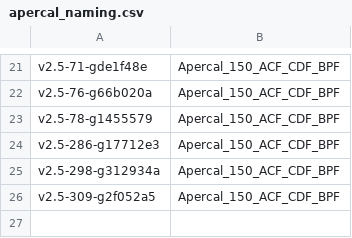
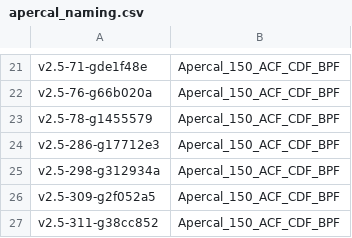
Before and after one commit to eakadams/aperinfo, a CSV file: files/apercal_naming.csv, drawn as a sheet; only a part is shown, gaps mark what is left out.

Commit message:
Update tables for versions used for DR1

```diff
--- a/files/apercal_naming.csv
+++ b/files/apercal_naming.csv
@@ -26 +26,2 @@ v2.5-298-g312934a,Apercal_150_ACF_CDF_BPF
 v2.5-309-g2f052a5,Apercal_150_ACF_CDF_BPF
+v2.5-311-g38cc852,Apercal_150_ACF_CDF_BPF
```
Also changed, not shown: files/badpol.csv, 9 other files.
